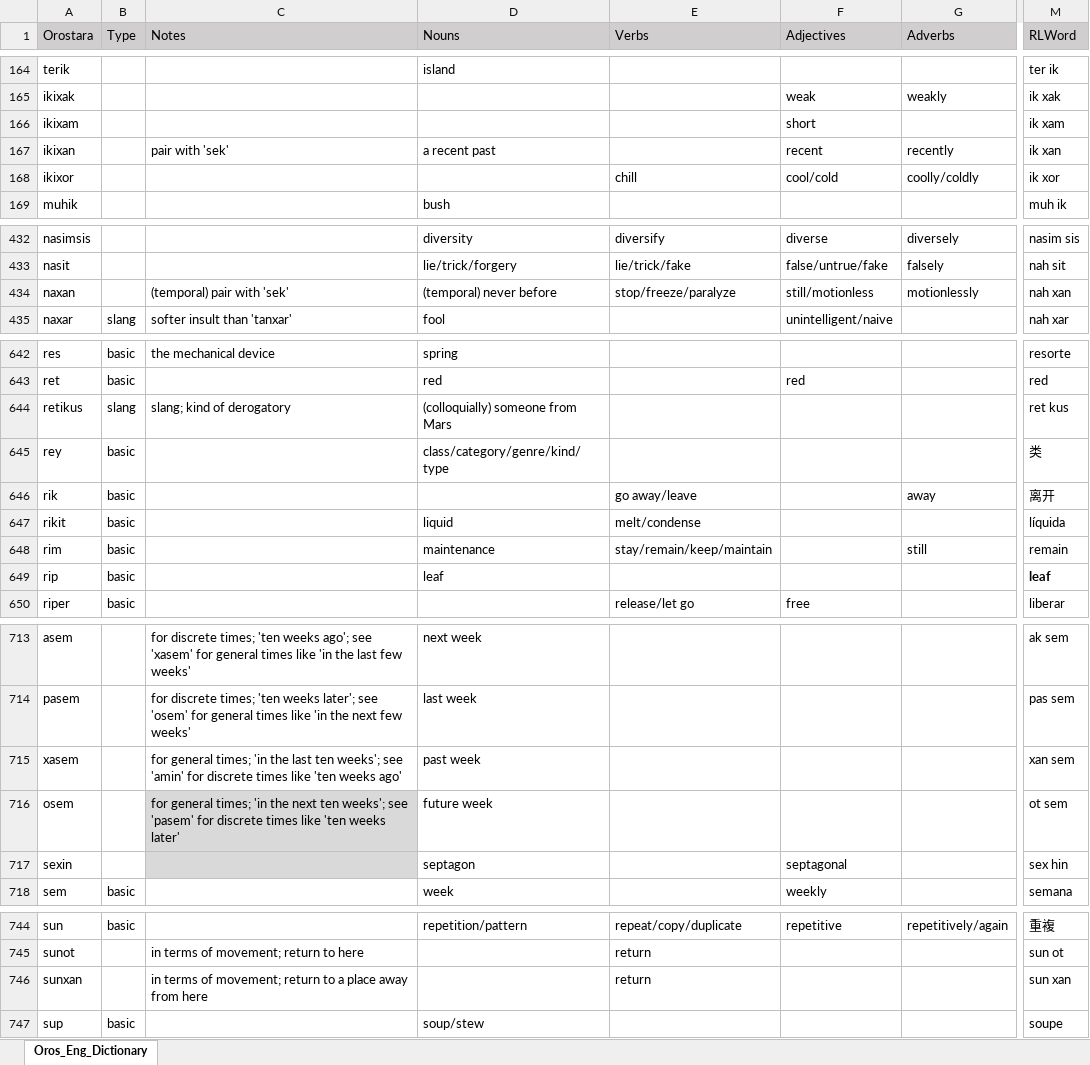
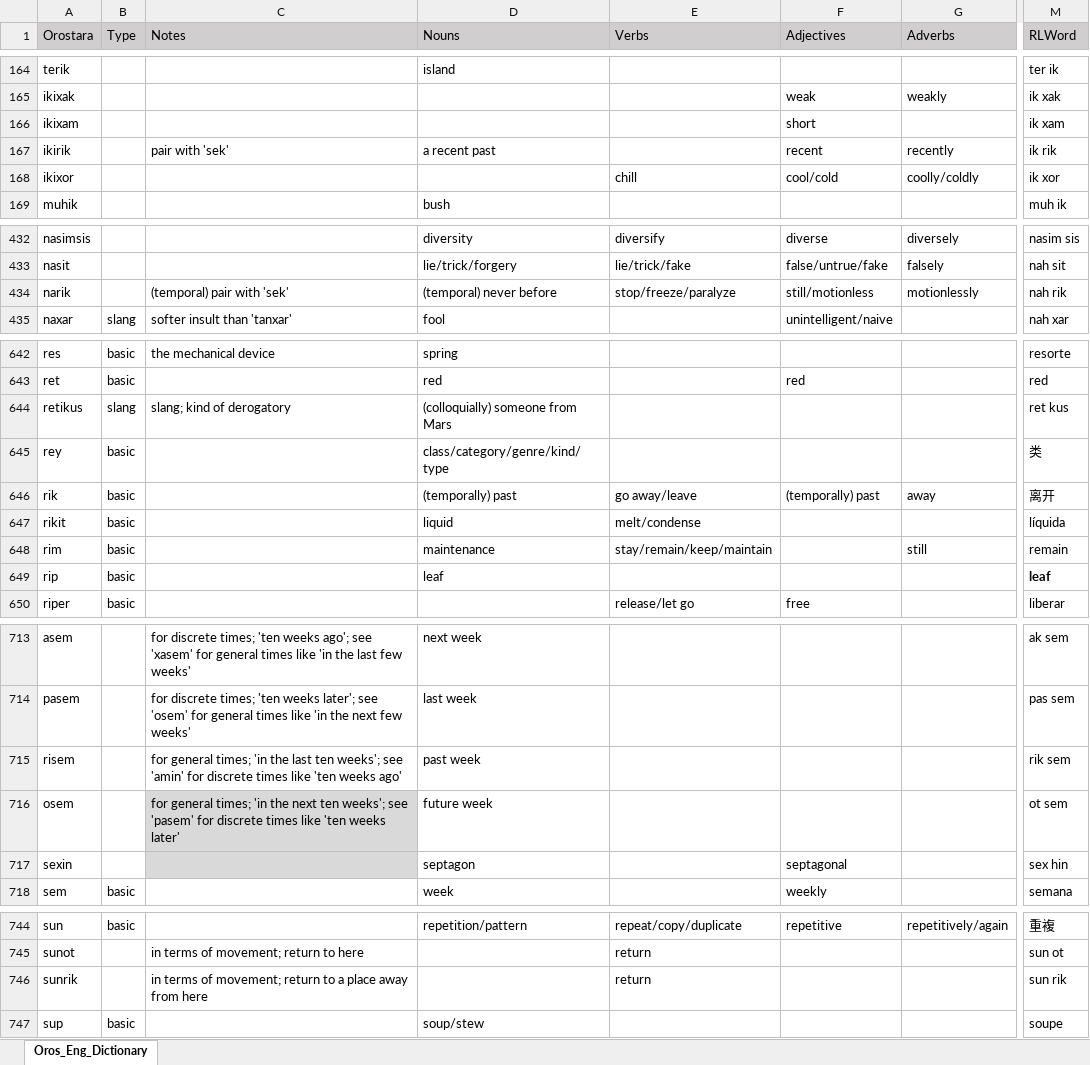
Before and after one commit to brushscape/Orostara-Dictionary, an Excel workbook: files/Oros_Eng_Dictionary.xlsx, sheet Oros_Eng_Dictionary, drawn as a sheet; only a part is shown, gaps mark what is left out; values as stored, in another font and other column widths than the file's, no borders; table styles not drawn; the diff covers the shown part only; the diff names each change by its address in the sheet, - before the commit and + after, or states it on an @@ line.

```diff
--- a/files/Oros_Eng_Dictionary.xlsx (sheet Oros_Eng_Dictionary)
+++ b/files/Oros_Eng_Dictionary.xlsx (sheet Oros_Eng_Dictionary)
-A167 (Orostara): ikixan
+A167 (Orostara): ikirik
-M167 (RLWord): ik xan
+M167 (RLWord): ik rik
-A434 (Orostara): naxan
+A434 (Orostara): narik
-M434 (RLWord): nah xan
+M434 (RLWord): nah rik
-D646 (Nouns): (empty)
+D646 (Nouns): (temporally) past
-F646 (Adjectives): (empty)
+F646 (Adjectives): (temporally) past
-A715 (Orostara): xasem
+A715 (Orostara): risem
-M715 (RLWord): xan sem
+M715 (RLWord): rik sem
-A746 (Orostara): sunxan
+A746 (Orostara): sunrik
-M746 (RLWord): sun xan
+M746 (RLWord): sun rik
```
Also changed, not shown: 1 added row, 25 edited cells and cell formats elsewhere in this sheet, 2 other files.
